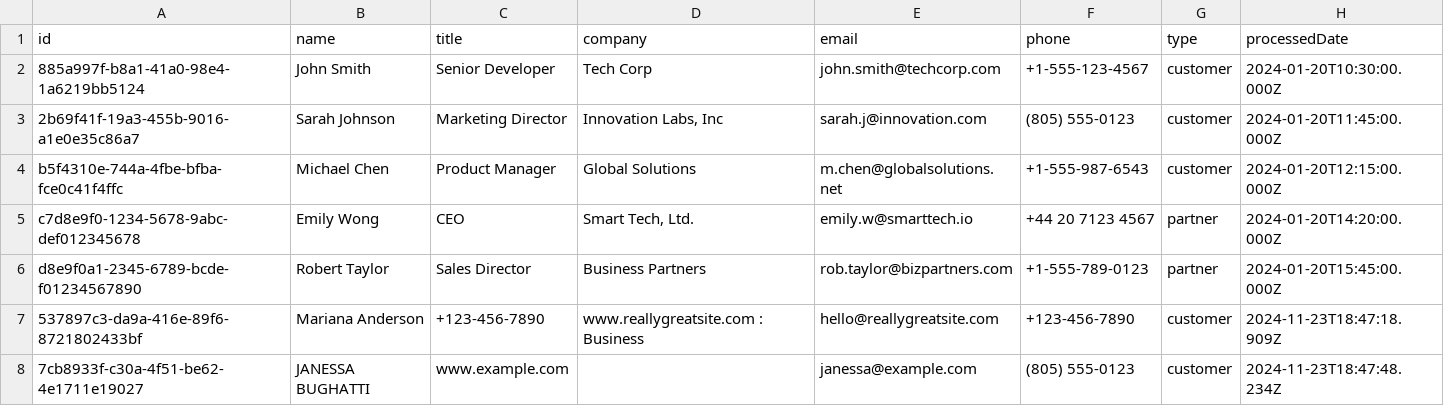
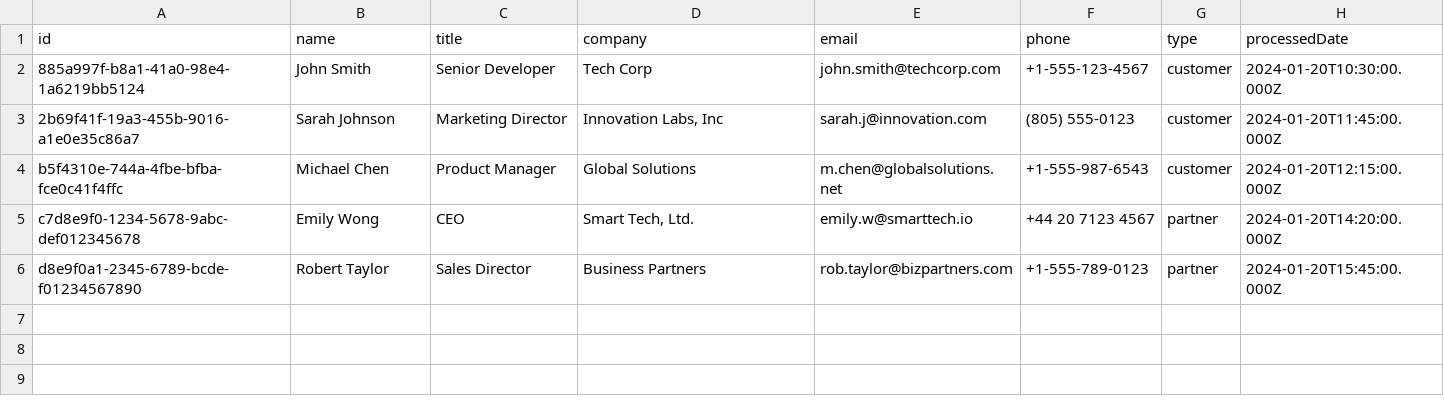
Before and after one commit to adyaakob/id2025, a CSV file: data/business-cards.csv, drawn as a sheet.

```diff
--- a/data/business-cards.csv
+++ b/data/business-cards.csv
@@ -6,3 +6 @@ c7d8e9f0-1234-5678-9abc-def012345678,Emily Wong,CEO,"Smart Tech, Ltd.",emily.w@s
 d8e9f0a1-2345-6789-bcde-f01234567890,Robert Taylor,Sales Director,Business Partners,rob.taylor@bizpartners.com,+1-555-789-0123,partner,2024-01-20T15:45:00.000Z
-537897c3-da9a-416e-89f6-8721802433bf,Mariana Anderson,+123-456-7890,www.reallygreatsite.com : Business,hello@reallygreatsite.com,+123-456-7890,customer,2024-11-23T18:47:18.909Z
-7cb8933f-c30a-4f51-be62-4e1711e19027,JANESSA BUGHATTI,www.example.com,,janessa@example.com,(805) 555-0123,customer,2024-11-23T18:47:48.234Z
```
Also changed, not shown: 13 other files.
